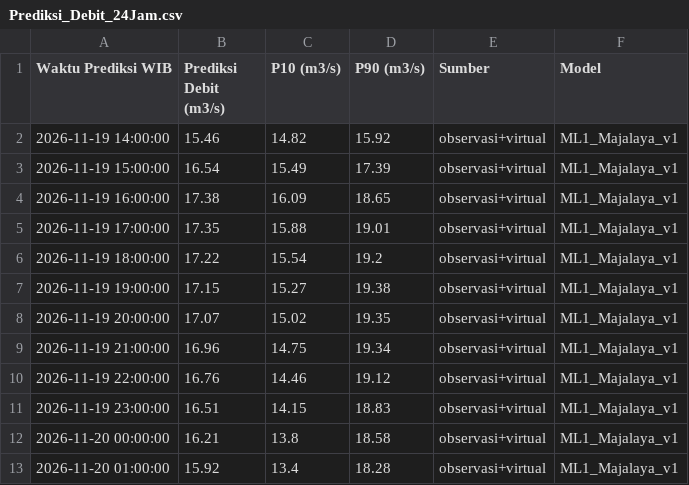
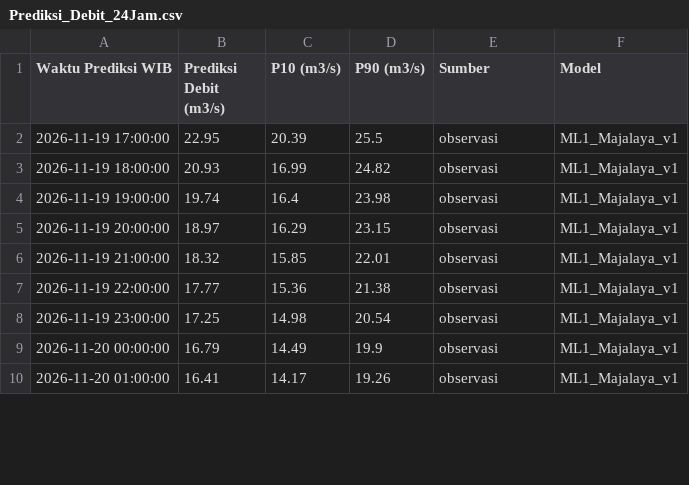
Before and after one commit to ajuneuh/prediksi-majalaya, a CSV file: Prediksi_Debit_24Jam.csv, drawn as a sheet; only a part is shown; the diff covers the shown part only.

Commit message:
Pembaruan prakiraan Majalaya 2026-11-19 16:15

```diff
--- a/Prediksi_Debit_24Jam.csv
+++ b/Prediksi_Debit_24Jam.csv
@@ -1,13 +1,10 @@
 Waktu Prediksi WIB,Prediksi Debit (m3/s),P10 (m3/s),P90 (m3/s),Sumber,Model
-2026-11-19 14:00:00,15.46,14.82,15.92,observasi+virtual,ML1_Majalaya_v1
-2026-11-19 15:00:00,16.54,15.49,17.39,observasi+virtual,ML1_Majalaya_v1
-2026-11-19 16:00:00,17.38,16.09,18.65,observasi+virtual,ML1_Majalaya_v1
-2026-11-19 17:00:00,17.35,15.88,19.01,observasi+virtual,ML1_Majalaya_v1
-2026-11-19 18:00:00,17.22,15.54,19.2,observasi+virtual,ML1_Majalaya_v1
-2026-11-19 19:00:00,17.15,15.27,19.38,observasi+virtual,ML1_Majalaya_v1
-2026-11-19 20:00:00,17.07,15.02,19.35,observasi+virtual,ML1_Majalaya_v1
-2026-11-19 21:00:00,16.96,14.75,19.34,observasi+virtual,ML1_Majalaya_v1
-2026-11-19 22:00:00,16.76,14.46,19.12,observasi+virtual,ML1_Majalaya_v1
-2026-11-19 23:00:00,16.51,14.15,18.83,observasi+virtual,ML1_Majalaya_v1
-2026-11-20 00:00:00,16.21,13.8,18.58,observasi+virtual,ML1_Majalaya_v1
-2026-11-20 01:00:00,15.92,13.4,18.28,observasi+virtual,ML1_Majalaya_v1
+2026-11-19 17:00:00,22.95,20.39,25.5,observasi,ML1_Majalaya_v1
+2026-11-19 18:00:00,20.93,16.99,24.82,observasi,ML1_Majalaya_v1
+2026-11-19 19:00:00,19.74,16.4,23.98,observasi,ML1_Majalaya_v1
+2026-11-19 20:00:00,18.97,16.29,23.15,observasi,ML1_Majalaya_v1
+2026-11-19 21:00:00,18.32,15.85,22.01,observasi,ML1_Majalaya_v1
+2026-11-19 22:00:00,17.77,15.36,21.38,observasi,ML1_Majalaya_v1
+2026-11-19 23:00:00,17.25,14.98,20.54,observasi,ML1_Majalaya_v1
+2026-11-20 00:00:00,16.79,14.49,19.9,observasi,ML1_Majalaya_v1
+2026-11-20 01:00:00,16.41,14.17,19.26,observasi,ML1_Majalaya_v1
```
Also changed, not shown: 3 added rows and 48 edited cells elsewhere in this file, Data_Debit_7Hari.csv, Data_Hujan_7Hari.csv, 5 other files.
